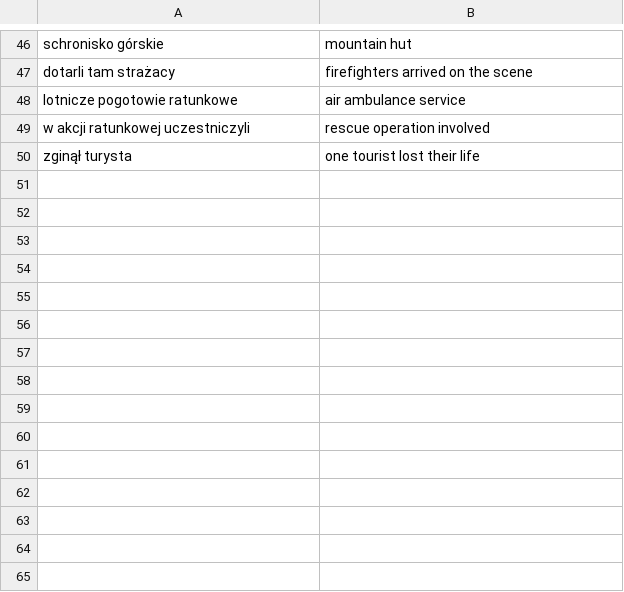
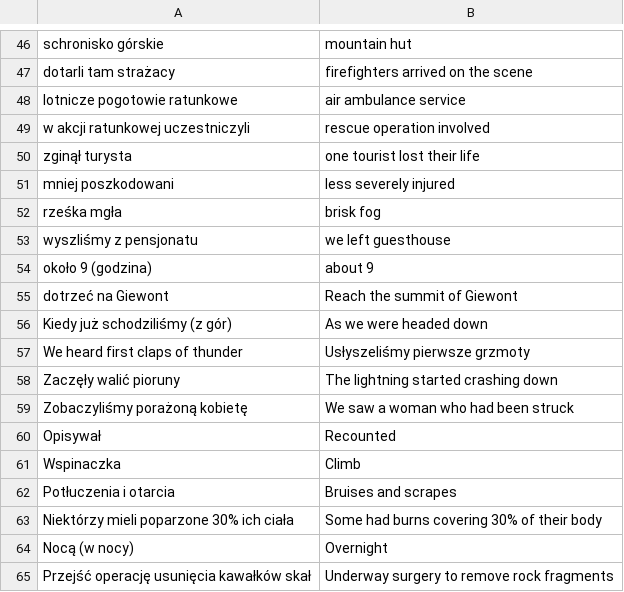
Before and after one commit to rudnt/phrasey, a CSV file: db.csv, drawn as a sheet; only a part is shown, gaps mark what is left out; the diff names each change by its address in the sheet, - before the commit and + after, or states it on an @@ line.

Commit message:
Expand vocabulary

```diff
--- a/db.csv
+++ b/db.csv
+row 51: mniej poszkodowani | less severely injured
+row 52: rześka mgła | brisk fog
+row 53: wyszliśmy z pensjonatu | we left guesthouse
+row 54: około 9 (godzina) | about 9
+row 55: dotrzeć na Giewont | Reach the summit of Giewont
+row 56: Kiedy już schodziliśmy (z gór) | As we were headed down
+row 57: We heard first claps of thunder | Usłyszeliśmy pierwsze grzmoty
+row 58: Zaczęły walić pioruny | The lightning started crashing down
+row 59: Zobaczyliśmy porażoną kobietę | We saw a woman who had been struck
+row 60: Opisywał | Recounted
+row 61: Wspinaczka | Climb
+row 62: Potłuczenia i otarcia | Bruises and scrapes
+row 63: Niektórzy mieli poparzone 30% ich ciała | Some had burns covering 30% of their body
+row 64: Nocą (w nocy) | Overnight
+row 65: Przejść operację usunięcia kawałków skał | Underway surgery to remove rock fragments
```
